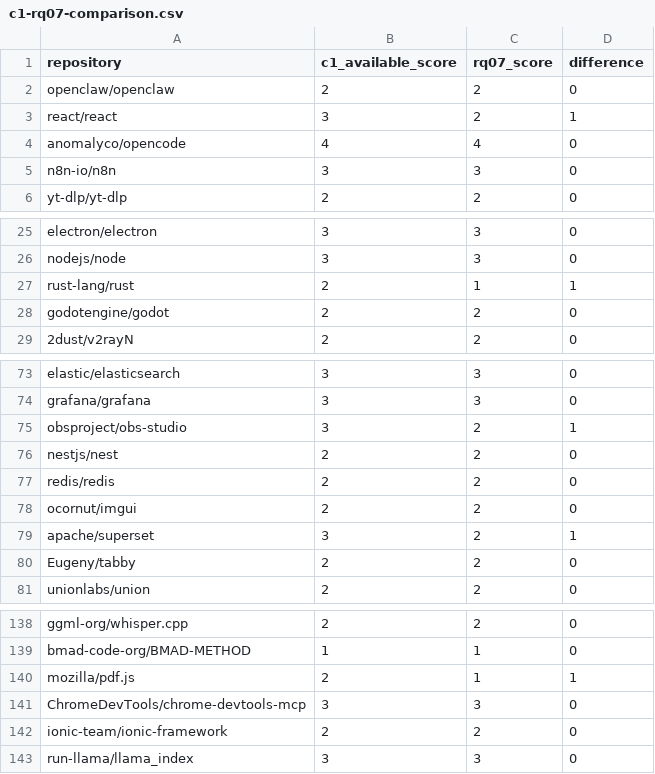
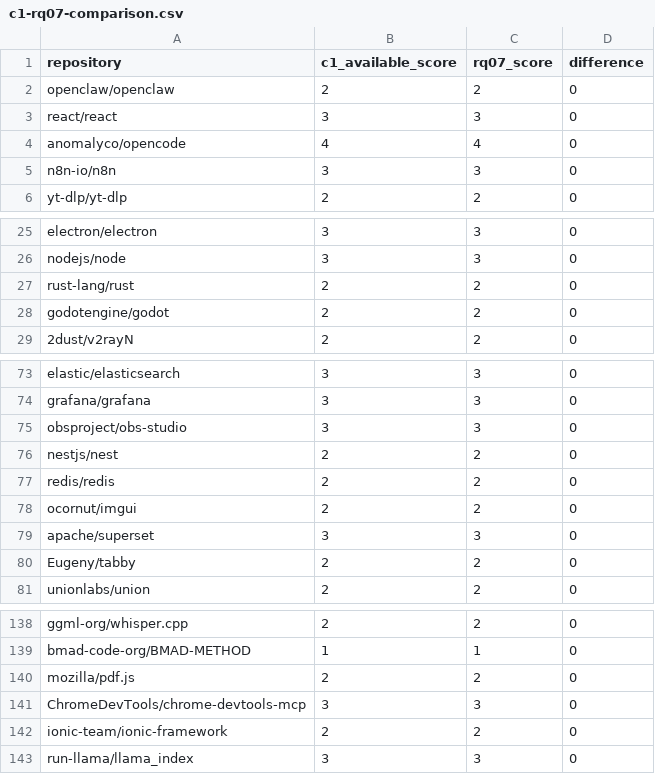
Before and after one commit to alencarleandro/DORA, a CSV file: output/rq01-rq04/c1-rq07-comparison.csv, drawn as a sheet; only a part is shown, gaps mark what is left out.

```diff
--- a/output/rq01-rq04/c1-rq07-comparison.csv
+++ b/output/rq01-rq04/c1-rq07-comparison.csv
@@ -2,3 +2,3 @@
 "openclaw/openclaw","2","2","0"
-"react/react","3","2","1"
+"react/react","3","3","0"
 "anomalyco/opencode","4","4","0"
@@ -26,3 +26,3 @@
 "nodejs/node","3","3","0"
-"rust-lang/rust","2","1","1"
+"rust-lang/rust","2","2","0"
 "godotengine/godot","2","2","0"
@@ -74,3 +74,3 @@
 "grafana/grafana","3","3","0"
-"obsproject/obs-studio","3","2","1"
+"obsproject/obs-studio","3","3","0"
 "nestjs/nest","2","2","0"
@@ -78,3 +78,3 @@
 "ocornut/imgui","2","2","0"
-"apache/superset","3","2","1"
+"apache/superset","3","3","0"
 "Eugeny/tabby","2","2","0"
@@ -139,3 +139,3 @@
 "bmad-code-org/BMAD-METHOD","1","1","0"
-"mozilla/pdf.js","2","1","1"
+"mozilla/pdf.js","2","2","0"
 "ChromeDevTools/chrome-devtools-mcp","3","3","0"
```
Also changed, not shown: data/gold-standard-final-300-2025/revisao-leandro/rotulos-leandro-assistidos.csv, output/rq07-rq08/rq07-classifications.csv, 35 other files.
